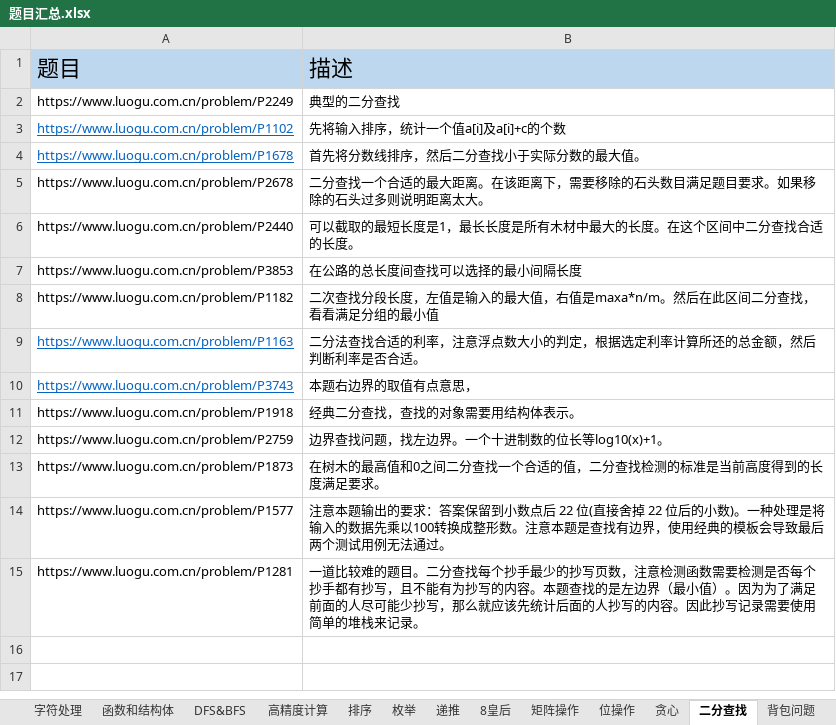
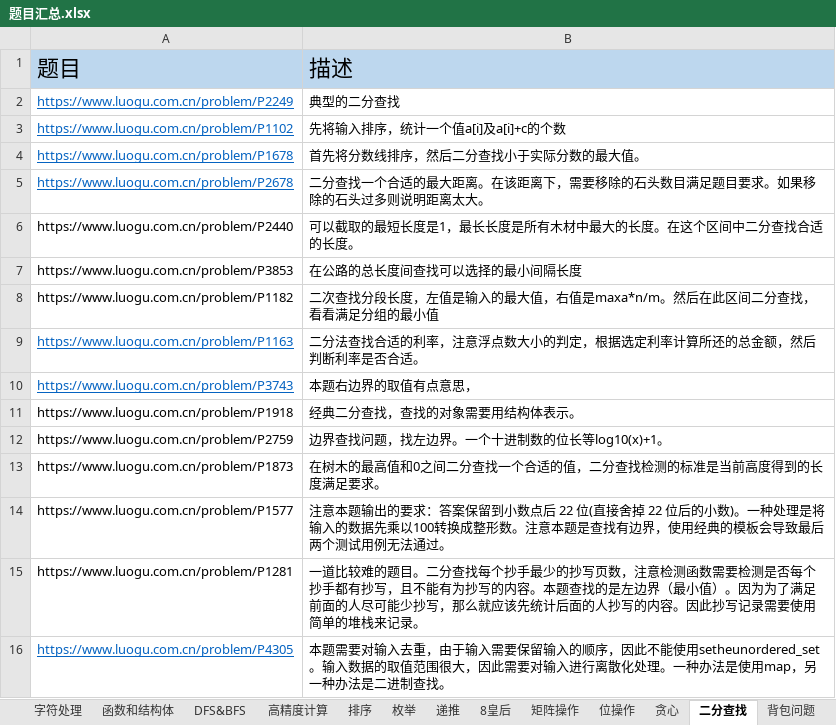
Before and after one commit to samuelzq/cpp_lesson, an Excel workbook: 题目汇总.xlsx, sheet 二分查找, drawn as a sheet; values as stored, in another font and other column widths than the file's, no borders; the diff names each change by its address in the sheet, - before the commit and + after, or states it on an @@ line.

```diff
--- a/题目汇总.xlsx (sheet 二分查找)
+++ b/题目汇总.xlsx (sheet 二分查找)
@@ A2 underline: off → on, text colour: black → #0563C1 @@
@@ A5 underline: off → on, text colour: black → #0563C1 @@
+row 16: https://www.luogu.com.cn/problem/P4305 | 本题需要对输入去重，由于输入需要保留输入的顺序，因此不能使用setheunordered_set。输入数据的取值范围很大，因此需要对输入进行离散化处理。一种办法是使用map，另一种办法是二进制查找。
```
Also changed, not shown: sheet STL, sheet 并查集, sheet 二叉树, sheet 前缀和差分, other sheet tabs, charts or pictures, 28 other files.
